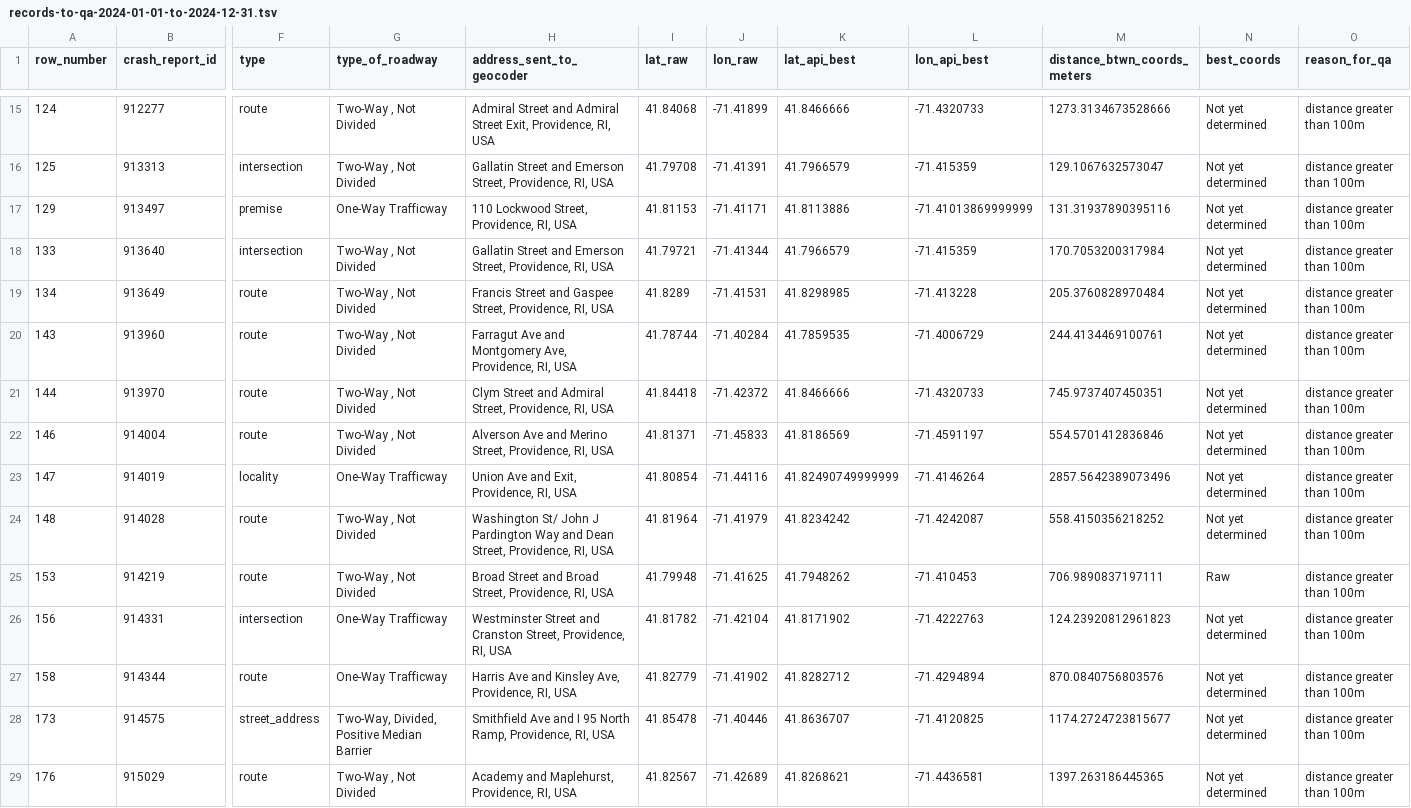
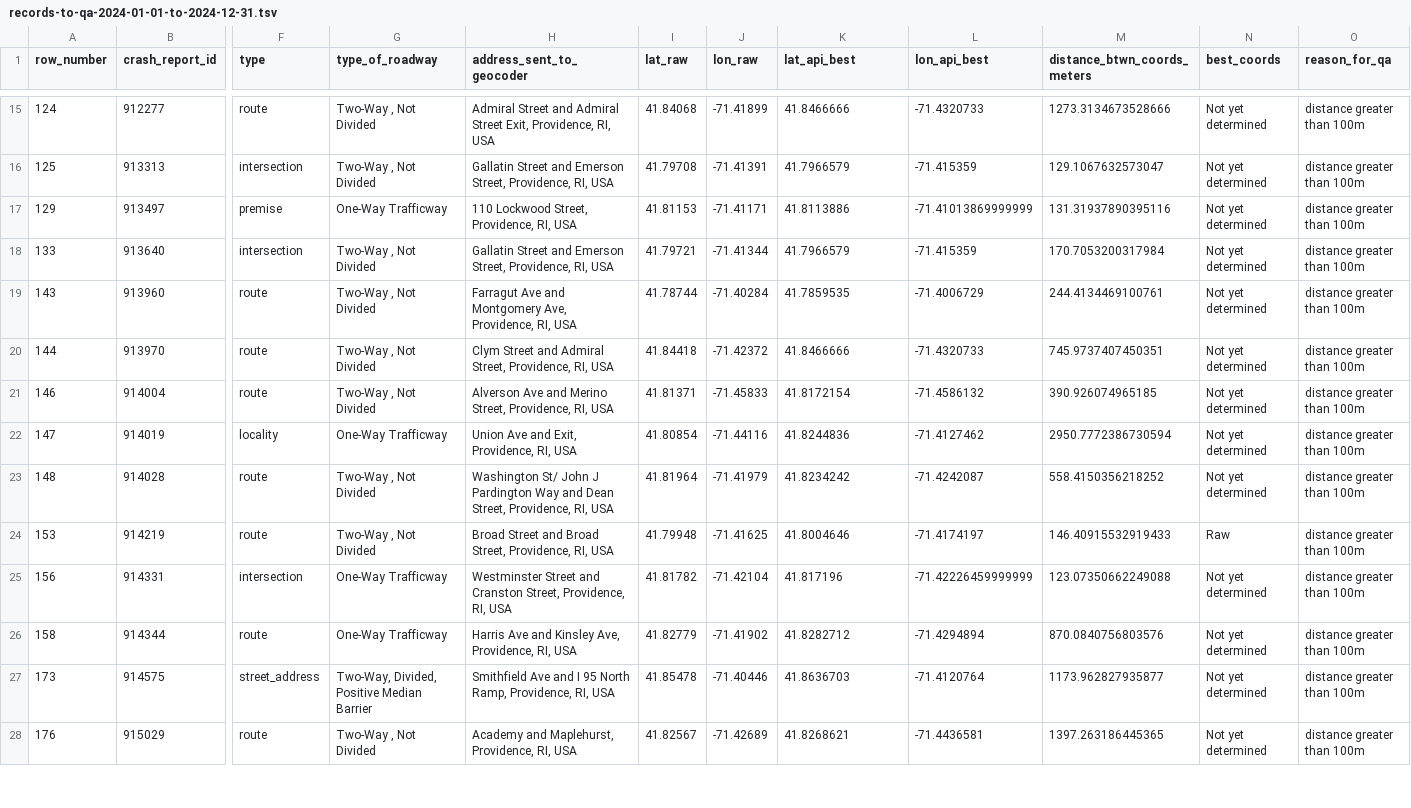
Before and after one commit to dwietsma/pvd-crashes, a TSV file: proc/records-to-qa/records-to-qa-2024-01-01-to-2024-12-31.tsv, drawn as a sheet; only a part is shown, gaps mark what is left out; removed rows and columns are numbered as before the commit, all else as after; rows hold the shown columns only; the diff covers the shown part only; the diff names each change by its address in the sheet, - before the commit and + after, or states it on an @@ line.

```diff
--- a/proc/records-to-qa/records-to-qa-2024-01-01-to-2024-12-31.tsv
+++ b/proc/records-to-qa/records-to-qa-2024-01-01-to-2024-12-31.tsv
-row 19: 134 | 913649 | route | Two-Way , Not Divided | Francis Street and Gaspee Street, Providence, RI, USA | 41.8289 | -71.41531 | 41.8298985 | -71.413228 | 205.3760828970484 | Not yet determined | distance greater than 100m
-K21 (lat_api_best): 41.8186569
+K21 (lat_api_best): 41.8172154
-L21 (lon_api_best): -71.4591197
+L21 (lon_api_best): -71.4586132
-M21 (distance_btwn_coords_meters): 554.5701412836846
+M21 (distance_btwn_coords_meters): 390.926074965185
-K22 (lat_api_best): 41.82490749999999
+K22 (lat_api_best): 41.8244836
-L22 (lon_api_best): -71.4146264
+L22 (lon_api_best): -71.4127462
-M22 (distance_btwn_coords_meters): 2857.5642389073496
+M22 (distance_btwn_coords_meters): 2950.7772386730594
-K24 (lat_api_best): 41.7948262
+K24 (lat_api_best): 41.8004646
-L24 (lon_api_best): -71.410453
+L24 (lon_api_best): -71.4174197
-M24 (distance_btwn_coords_meters): 706.9890837197111
+M24 (distance_btwn_coords_meters): 146.40915532919433
-K25 (lat_api_best): 41.8171902
+K25 (lat_api_best): 41.817196
-L25 (lon_api_best): -71.4222763
+L25 (lon_api_best): -71.42226459999999
-M25 (distance_btwn_coords_meters): 124.23920812961823
+M25 (distance_btwn_coords_meters): 123.07350662249088
-K27 (lat_api_best): 41.8636707
+K27 (lat_api_best): 41.8636703
-L27 (lon_api_best): -71.4120825
+L27 (lon_api_best): -71.4120764
-M27 (distance_btwn_coords_meters): 1174.2724723815677
+M27 (distance_btwn_coords_meters): 1173.962827935877
```
Also changed, not shown: 4 removed rows and 77 edited cells elsewhere in this file, proc/addresses-with-gmaps-coordinates-2024-01-01-to-2024-12-31.tsv, proc/addresses-with-gmaps-coordinates-2025-01-01-to-2025-12-31.tsv, 25 other files.
